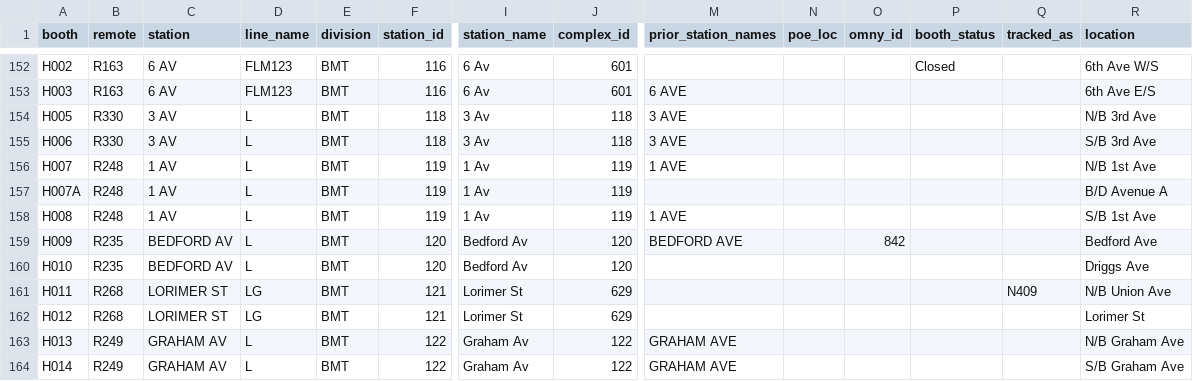
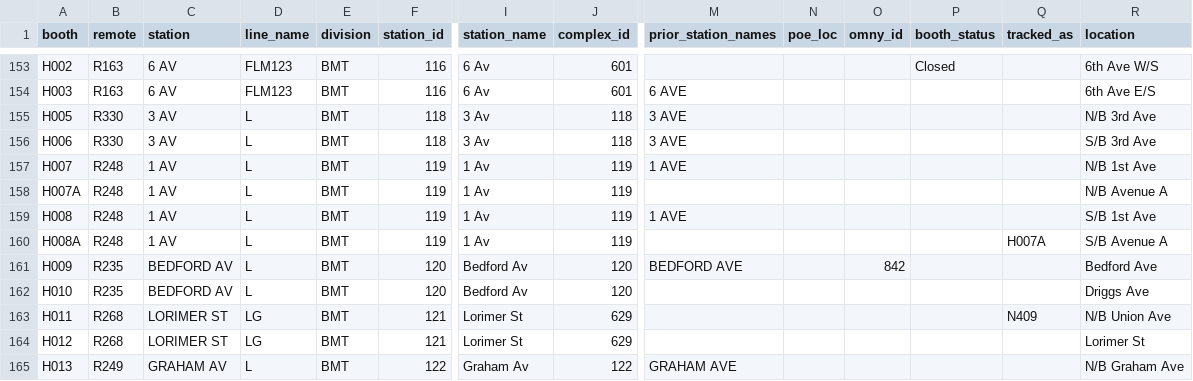
Before and after one commit to hshore29/mta-lookups, a CSV file: clean/remote_booth_station.csv, drawn as a sheet; only a part is shown, gaps mark what is left out; the shorter side is filled out with more unchanged rows; addresses are those after the commit; rows hold the shown columns only; the diff covers the shown part only; the diff names each change by its address in the sheet, - before the commit and + after, or states it on an @@ line.

```diff
--- a/clean/remote_booth_station.csv
+++ b/clean/remote_booth_station.csv
-R158 (location): B/D Avenue A
+R158 (location): N/B Avenue A
+row 160: H008A | R248 | 1 AV | L | BMT | 119 | 1 Av | 119 |  |  |  |  | H007A | S/B Avenue A
```
Also changed, not shown: 7 added rows and 8 edited cells elsewhere in this file, clean/booths.csv, 1 other file.
